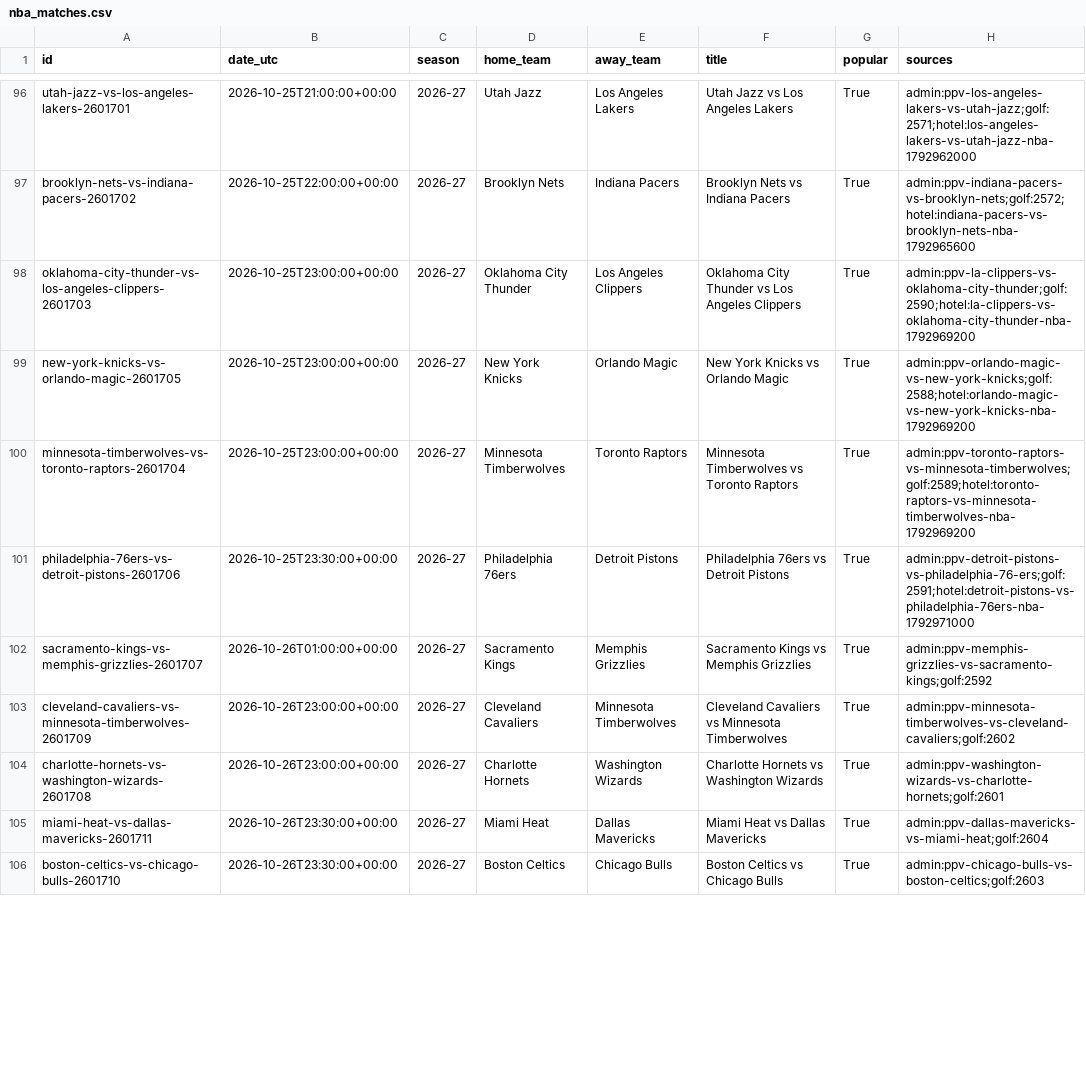
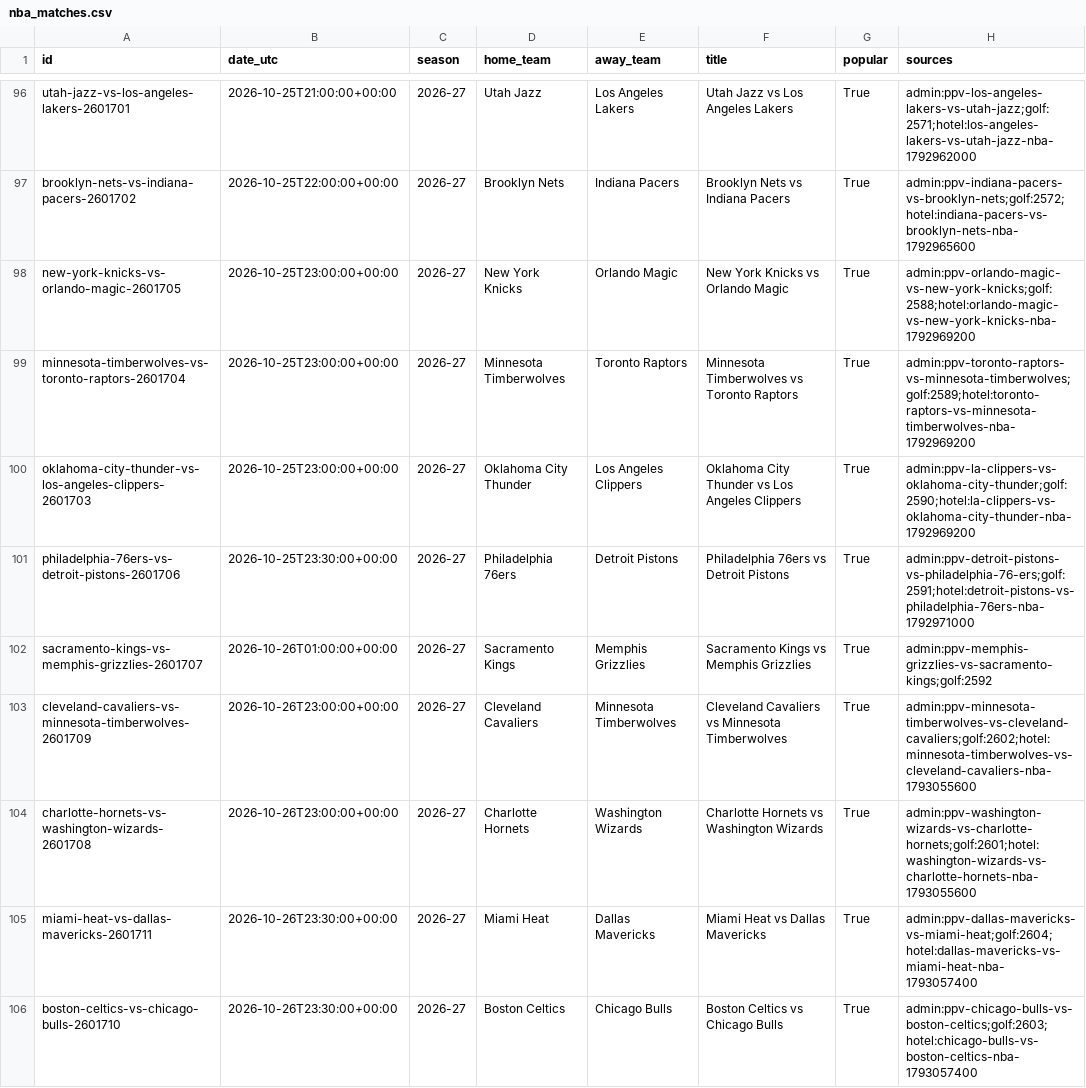
Before and after one commit to HaoPhuc/nba-2026-prediction, a CSV file: data/nba_matches.csv, drawn as a sheet; only a part is shown, gaps mark what is left out; the diff covers the shown part only.

```diff
--- a/data/nba_matches.csv
+++ b/data/nba_matches.csv
@@ -97,10 +97,10 @@ utah-jazz-vs-los-angeles-lakers-2601701,2026-10-25T21:00:00+00:00,2026-27,Utah J
 brooklyn-nets-vs-indiana-pacers-2601702,2026-10-25T22:00:00+00:00,2026-27,Brooklyn Nets,Indiana Pacers,Brooklyn Nets vs Indiana Pacers,True,admin:ppv-indiana-pacers-vs-brooklyn-nets;golf:2572;hotel:indiana-pacers-vs-brooklyn-nets-nba-1792965600
-oklahoma-city-thunder-vs-los-angeles-clippers-2601703,2026-10-25T23:00:00+00:00,2026-27,Oklahoma City Thunder,Los Angeles Clippers,Oklahoma City Thunder vs Los Angeles Clippers,True,admin:ppv-la-clippers-vs-oklahoma-city-thunder;golf:2590;hotel:la-clippers-vs-oklahoma-city-thunder-nba-1792969200
 new-york-knicks-vs-orlando-magic-2601705,2026-10-25T23:00:00+00:00,2026-27,New York Knicks,Orlando Magic,New York Knicks vs Orlando Magic,True,admin:ppv-orlando-magic-vs-new-york-knicks;golf:2588;hotel:orlando-magic-vs-new-york-knicks-nba-1792969200
 minnesota-timberwolves-vs-toronto-raptors-2601704,2026-10-25T23:00:00+00:00,2026-27,Minnesota Timberwolves,Toronto Raptors,Minnesota Timberwolves vs Toronto Raptors,True,admin:ppv-toronto-raptors-vs-minnesota-timberwolves;golf:2589;hotel:toronto-raptors-vs-minnesota-timberwolves-nba-1792969200
+oklahoma-city-thunder-vs-los-angeles-clippers-2601703,2026-10-25T23:00:00+00:00,2026-27,Oklahoma City Thunder,Los Angeles Clippers,Oklahoma City Thunder vs Los Angeles Clippers,True,admin:ppv-la-clippers-vs-oklahoma-city-thunder;golf:2590;hotel:la-clippers-vs-oklahoma-city-thunder-nba-1792969200
 philadelphia-76ers-vs-detroit-pistons-2601706,2026-10-25T23:30:00+00:00,2026-27,Philadelphia 76ers,Detroit Pistons,Philadelphia 76ers vs Detroit Pistons,True,admin:ppv-detroit-pistons-vs-philadelphia-76-ers;golf:2591;hotel:detroit-pistons-vs-philadelphia-76ers-nba-1792971000
 sacramento-kings-vs-memphis-grizzlies-2601707,2026-10-26T01:00:00+00:00,2026-27,Sacramento Kings,Memphis Grizzlies,Sacramento Kings vs Memphis Grizzlies,True,admin:ppv-memphis-grizzlies-vs-sacramento-kings;golf:2592
-cleveland-cavaliers-vs-minnesota-timberwolves-2601709,2026-10-26T23:00:00+00:00,2026-27,Cleveland Cavaliers,Minnesota Timberwolves,Cleveland Cavaliers vs Minnesota Timberwolves,True,admin:ppv-minnesota-timberwolves-vs-cleveland-cavaliers;golf:2602
-charlotte-hornets-vs-washington-wizards-2601708,2026-10-26T23:00:00+00:00,2026-27,Charlotte Hornets,Washington Wizards,Charlotte Hornets vs Washington Wizards,True,admin:ppv-washington-wizards-vs-charlotte-hornets;golf:2601
-miami-heat-vs-dallas-mavericks-2601711,2026-10-26T23:30:00+00:00,2026-27,Miami Heat,Dallas Mavericks,Miami Heat vs Dallas Mavericks,True,admin:ppv-dallas-mavericks-vs-miami-heat;golf:2604
-boston-celtics-vs-chicago-bulls-2601710,2026-10-26T23:30:00+00:00,2026-27,Boston Celtics,Chicago Bulls,Boston Celtics vs Chicago Bulls,True,admin:ppv-chicago-bulls-vs-boston-celtics;golf:2603
+cleveland-cavaliers-vs-minnesota-timberwolves-2601709,2026-10-26T23:00:00+00:00,2026-27,Cleveland Cavaliers,Minnesota Timberwolves,Cleveland Cavaliers vs Minnesota Timberwolves,True,admin:ppv-minnesota-timberwolves-vs-cleveland-cavaliers;golf:2602;hotel:minnesota-timberwolves-vs-cleveland-cavaliers-nba-1793055600
+charlotte-hornets-vs-washington-wizards-2601708,2026-10-26T23:00:00+00:00,2026-27,Charlotte Hornets,Washington Wizards,Charlotte Hornets vs Washington Wizards,True,admin:ppv-washington-wizards-vs-charlotte-hornets;golf:2601;hotel:washington-wizards-vs-charlotte-hornets-nba-1793055600
+miami-heat-vs-dallas-mavericks-2601711,2026-10-26T23:30:00+00:00,2026-27,Miami Heat,Dallas Mavericks,Miami Heat vs Dallas Mavericks,True,admin:ppv-dallas-mavericks-vs-miami-heat;golf:2604;hotel:dallas-mavericks-vs-miami-heat-nba-1793057400
+boston-celtics-vs-chicago-bulls-2601710,2026-10-26T23:30:00+00:00,2026-27,Boston Celtics,Chicago Bulls,Boston Celtics vs Chicago Bulls,True,admin:ppv-chicago-bulls-vs-boston-celtics;golf:2603;hotel:chicago-bulls-vs-boston-celtics-nba-1793057400
```
Also changed, not shown: 5 added rows, 1 removed row, 7 moved rows and 20 edited cells elsewhere in this file, 1 other file.
